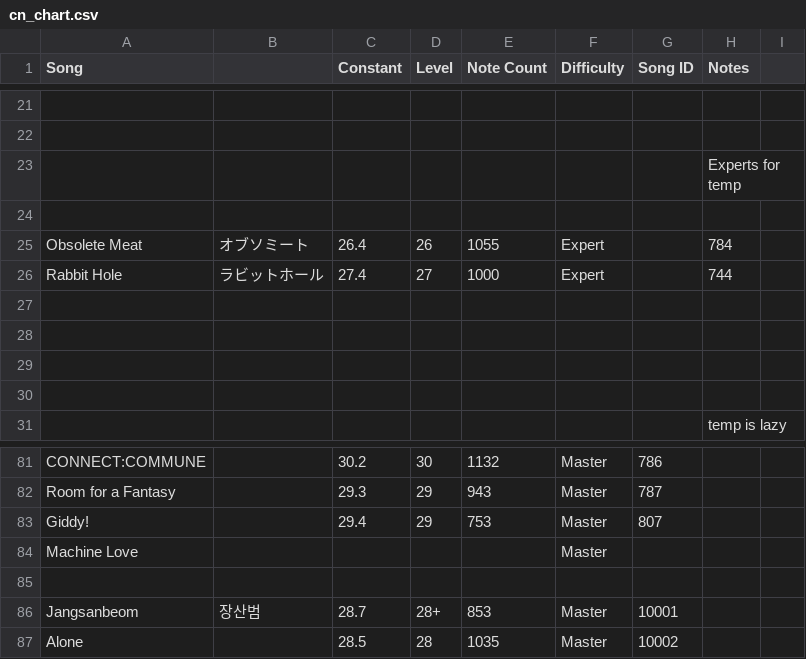
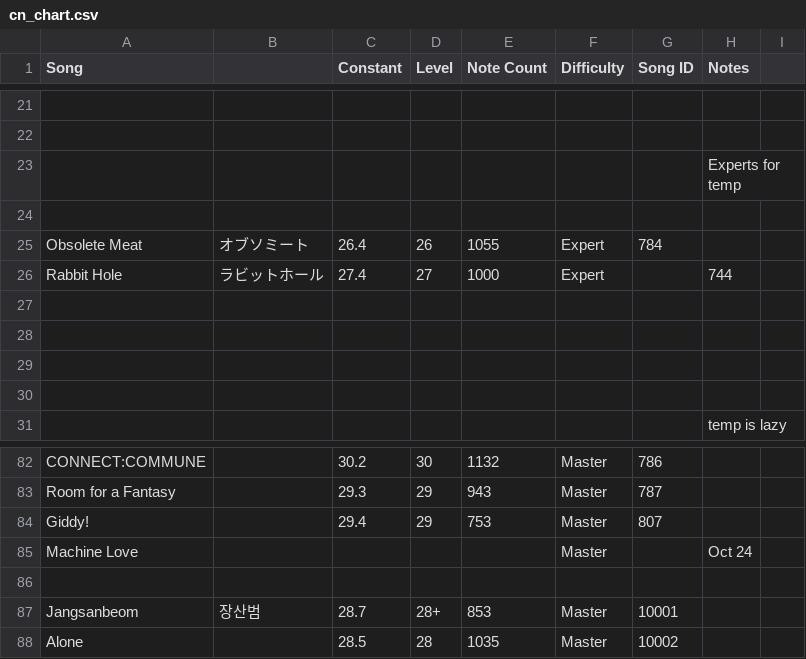
Before and after one commit to StarMoe-org/MoeSekai-Hub, a CSV file: data/pjskb30/cn_chart.csv, drawn as a sheet; only a part is shown, gaps mark what is left out; addresses are those after the commit; the diff covers the shown part only; the diff names each change by its address in the sheet, - before the commit and + after, or states it on an @@ line.

```diff
--- a/data/pjskb30/cn_chart.csv
+++ b/data/pjskb30/cn_chart.csv
-G25 (Song ID): (empty)
+G25 (Song ID): 784
-H25 (Notes): 784
+H25 (Notes): (empty)
-H85 (Notes): (empty)
+H85 (Notes): Oct 24
```
Also changed, not shown: 5 added rows, 4 removed rows and 16 edited cells elsewhere in this file, data/pjskb30/merged_chart.csv, 6 other files.
